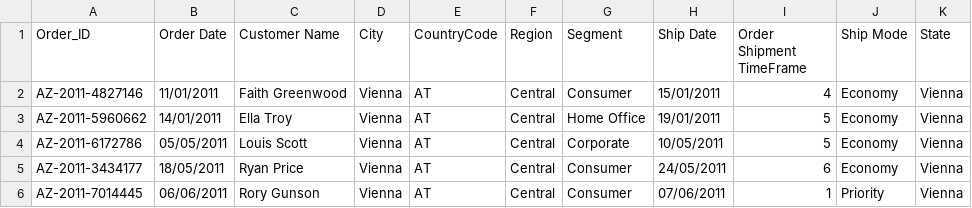
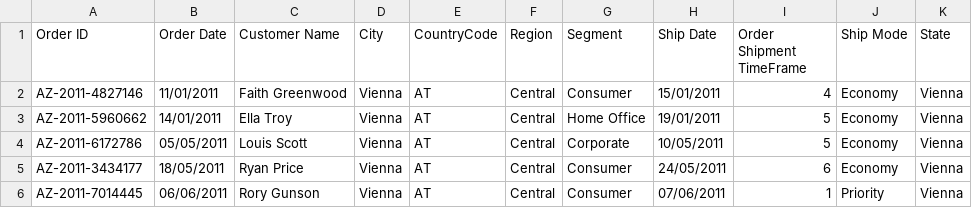
Before and after one commit to cloo-cloo1/UCD-Data-Analytics-for-Marketing, a CSV file: list_of_orders.csv, drawn as a sheet; only a part is shown.

Commit message:
Charts created
Sales and No. of orders charts created

```diff
--- a/list_of_orders.csv
+++ b/list_of_orders.csv
@@ -1,2 +1,2 @@
-Order_ID,Order Date,Customer Name,City,CountryCode,Region,Segment,Ship Date,Order Shipment TimeFrame,Ship Mode,State
+Order ID,Order Date,Customer Name,City,CountryCode,Region,Segment,Ship Date,Order Shipment TimeFrame,Ship Mode,State
 AZ-2011-4827146,11/01/2011,Faith Greenwood,Vienna,AT,Central,Consumer,15/01/2011,4,Economy,Vienna
```
Also changed, not shown: 7 other files.
